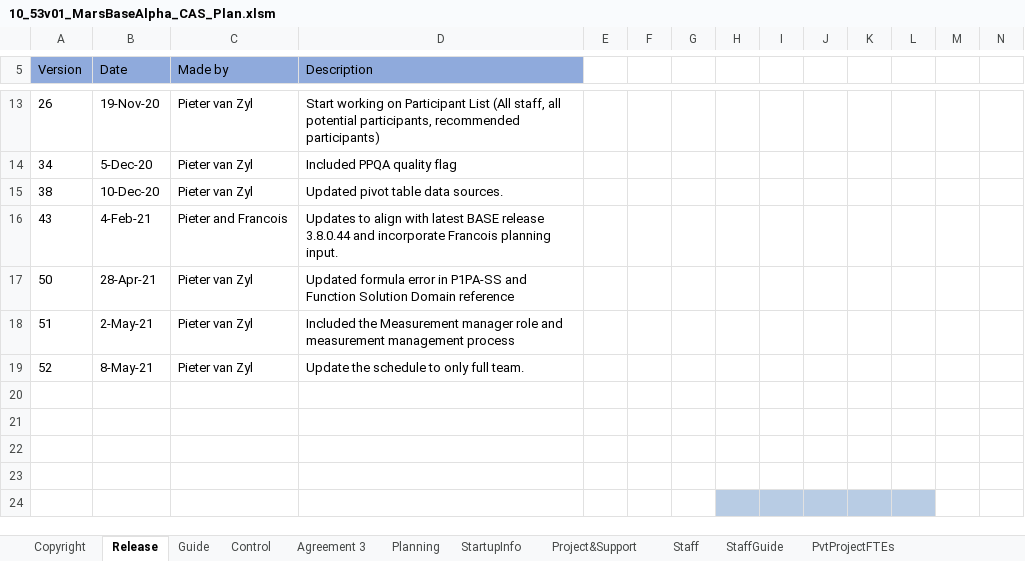
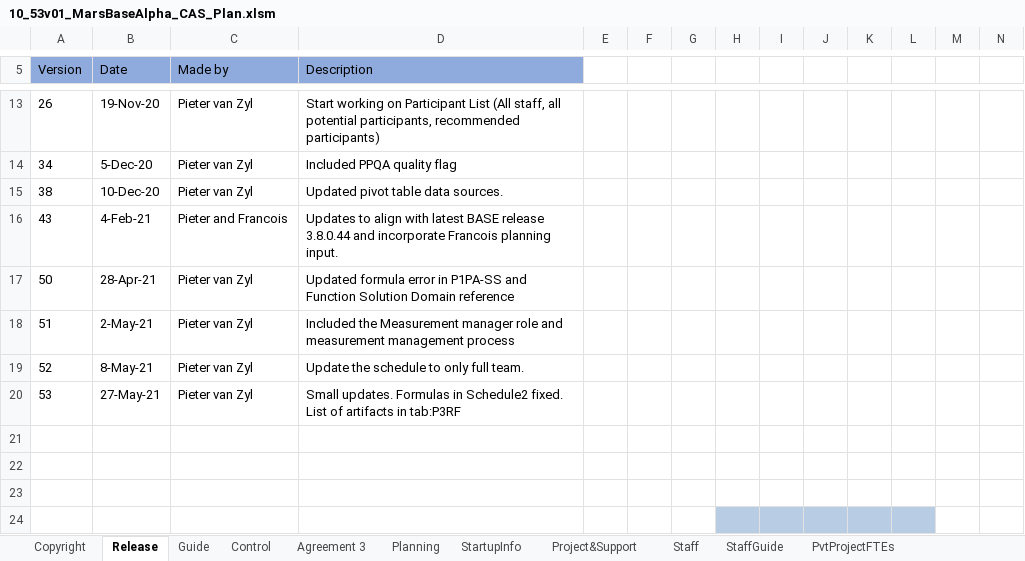
Before and after one commit to DemixTech/CMMITools, an Excel workbook: 2021-04-12to04-16 (A5) C53517 SoftMARS/10_53v01_MarsBaseAlpha_CAS_Plan.xlsm, sheet Release, drawn as a sheet; only a part is shown, gaps mark what is left out; values as stored, in another font and other column widths than the file's, no borders; charts and pictures not drawn; rows hold the shown columns only; the diff names each change by its address in the sheet, - before the commit and + after, or states it on an @@ line.

```diff
--- a/2021-04-12to04-16 (A5) C53517 SoftMARS/10_53v01_MarsBaseAlpha_CAS_Plan.xlsm (sheet Release)
+++ b/2021-04-12to04-16 (A5) C53517 SoftMARS/10_53v01_MarsBaseAlpha_CAS_Plan.xlsm (sheet Release)
-row 20: (empty)
+row 20: 53 | 27-May-21 | Pieter van Zyl | Small updates. Formulas in Schedule2 fixed. List of artifacts in tab:P3RF
```
Also changed, not shown: sheet P3RF, sheet P1PA-R, formulas that keep their value, charts or pictures, 2021-04-12to04-16 (A5) C53517 SoftMARS/00_Data_Reference.xlsm, 1 other file.
